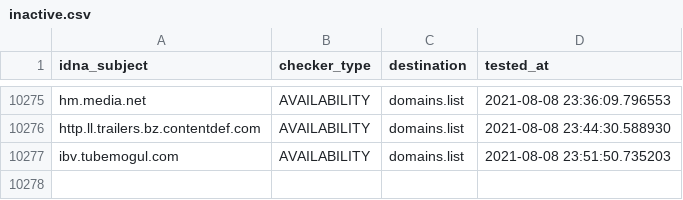
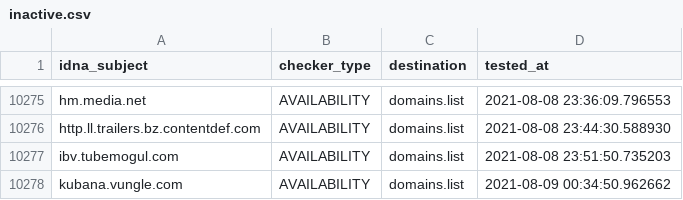
Before and after one commit to Ultimate-Hosts-Blacklist/anudeepND_blacklist_ad_server, a CSV file: .pyfunceble/inactive.csv, drawn as a sheet; only a part is shown, gaps mark what is left out.

```diff
--- a/.pyfunceble/inactive.csv
+++ b/.pyfunceble/inactive.csv
@@ -10277 +10277,2 @@ http.ll.trailers.bz.contentdef.com,AVAILABILITY,domains.list,2021-08-08 23:44:30
 ibv.tubemogul.com,AVAILABILITY,domains.list,2021-08-08 23:51:50.735203
+kubana.vungle.com,AVAILABILITY,domains.list,2021-08-09 00:34:50.962662
```
Also changed, not shown: 13 other files.
